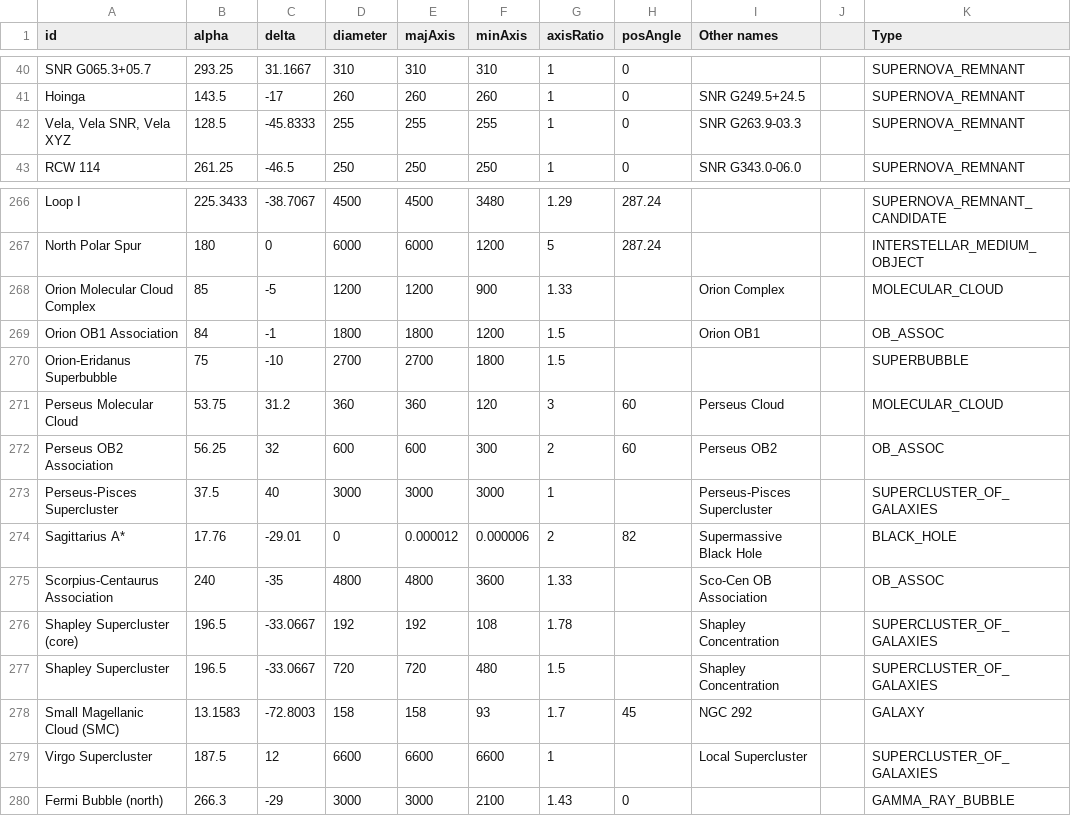
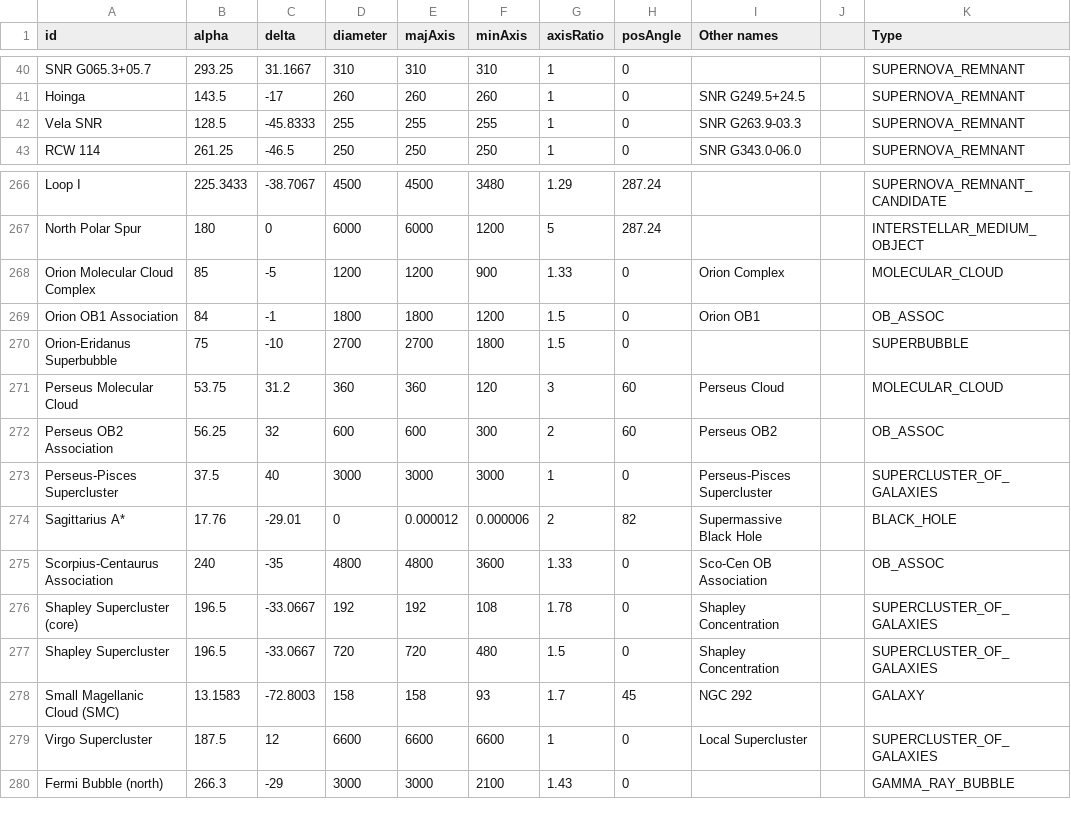
Before and after one commit to scottstirling/AnnotateImageExt, a CSV file: src/scripts/AnnotateImageExt/ext/catalogs/Very-Large-Scale-astro-phenomena-2026-Stirling-for-Pixinsight.csv, drawn as a sheet; only a part is shown, gaps mark what is left out; the diff names each change by its address in the sheet, - before the commit and + after, or states it on an @@ line.

Commit message:
Fix issue caused by extra commas in the id / name field, which was causing: "*** Error: /opt/PixInsight/include/pjsr/astrometry/AstrometricMetadata.js:1815: SurfaceSplineEvaluate(): API function error (0x0001): Unknown error return this.spline.evaluate( p ); ~~~~~~~~~~~~~~~~~~~^"

```diff
--- a/src/scripts/AnnotateImageExt/ext/catalogs/Very-Large-Scale-astro-phenomena-2026-Stirling-for-Pixinsight.csv
+++ b/src/scripts/AnnotateImageExt/ext/catalogs/Very-Large-Scale-astro-phenomena-2026-Stirling-for-Pixinsight.csv
-A42 (id): Vela, Vela SNR, Vela XYZ
+A42 (id): Vela SNR
-H268:H270 (posAngle): (empty)
+H268:H270 (posAngle): 0
-H273 (posAngle): (empty)
+H273 (posAngle): 0
-H275:H277 (posAngle): (empty)
+H275:H277 (posAngle): 0
-H279 (posAngle): (empty)
+H279 (posAngle): 0
```
Also changed, not shown: 2 other files.
